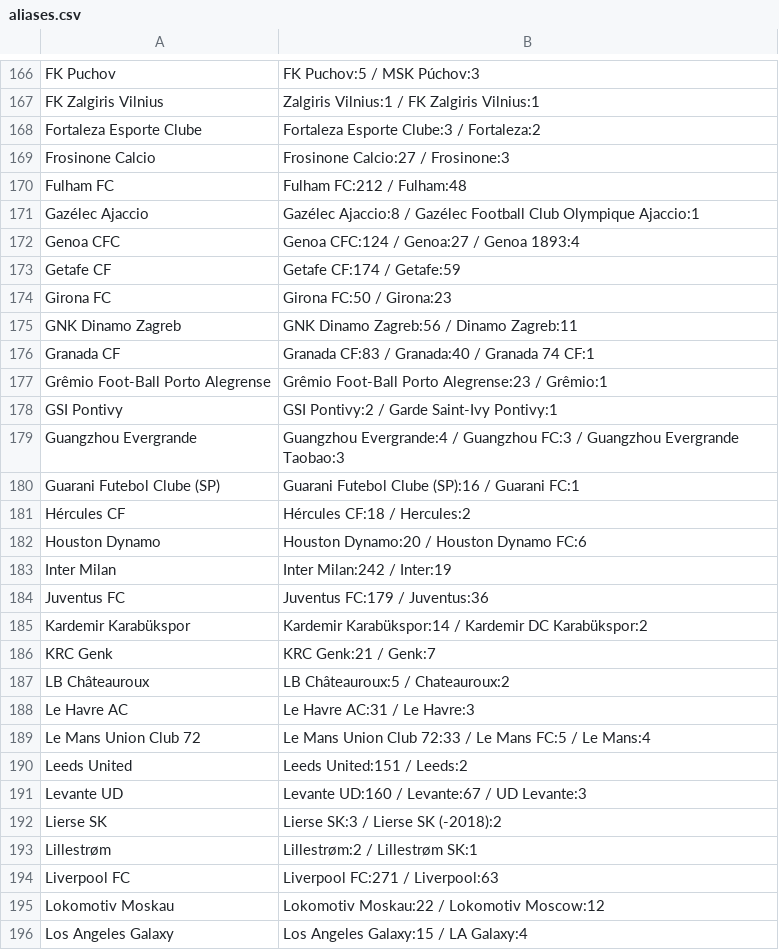
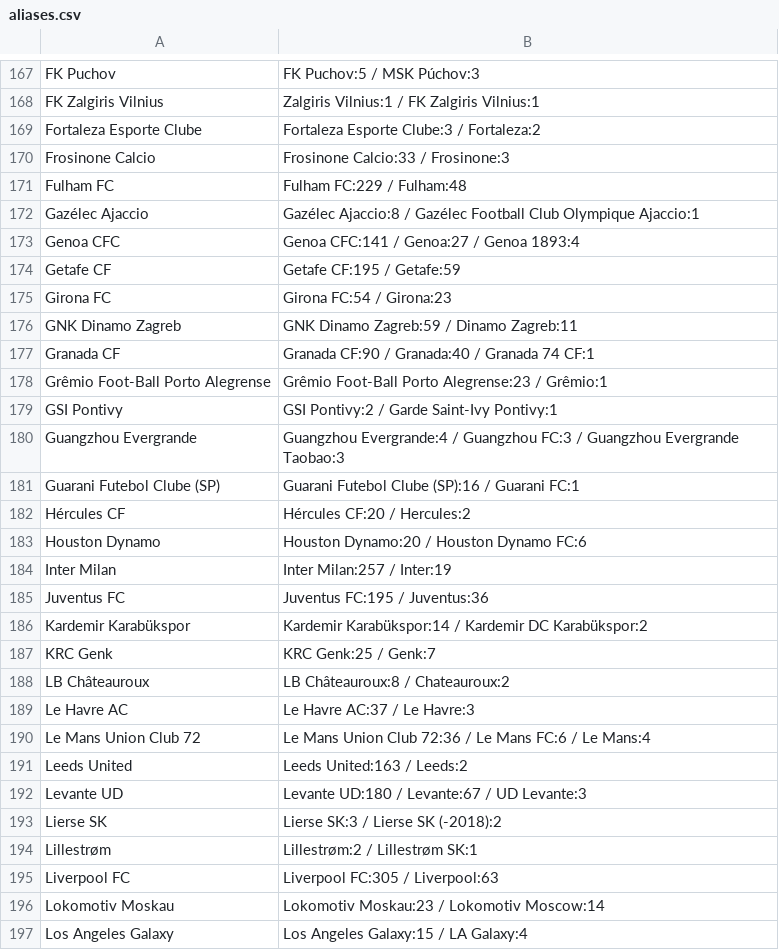
Before and after one commit to Juwon-Seo/soc, a CSV file: elo/aliases.csv, drawn as a sheet; only a part is shown, gaps mark what is left out; the diff covers the shown part only.

```diff
--- a/elo/aliases.csv
+++ b/elo/aliases.csv
@@ -168,10 +169,10 @@ FK Zalgiris Vilnius,Zalgiris Vilnius:1 / FK Zalgiris Vilnius:1
 Fortaleza Esporte Clube,Fortaleza Esporte Clube:3 / Fortaleza:2
-Frosinone Calcio,Frosinone Calcio:27 / Frosinone:3
-Fulham FC,Fulham FC:212 / Fulham:48
+Frosinone Calcio,Frosinone Calcio:33 / Frosinone:3
+Fulham FC,Fulham FC:229 / Fulham:48
 Gazélec Ajaccio,Gazélec Ajaccio:8 / Gazélec Football Club Olympique Ajaccio:1
-Genoa CFC,Genoa CFC:124 / Genoa:27 / Genoa 1893:4
-Getafe CF,Getafe CF:174 / Getafe:59
-Girona FC,Girona FC:50 / Girona:23
-GNK Dinamo Zagreb,GNK Dinamo Zagreb:56 / Dinamo Zagreb:11
-Granada CF,Granada CF:83 / Granada:40 / Granada 74 CF:1
+Genoa CFC,Genoa CFC:141 / Genoa:27 / Genoa 1893:4
+Getafe CF,Getafe CF:195 / Getafe:59
+Girona FC,Girona FC:54 / Girona:23
+GNK Dinamo Zagreb,GNK Dinamo Zagreb:59 / Dinamo Zagreb:11
+Granada CF,Granada CF:90 / Granada:40 / Granada 74 CF:1
 Grêmio Foot-Ball Porto Alegrense,Grêmio Foot-Ball Porto Alegrense:23 / Grêmio:1
@@ -180,17 +181,17 @@ Guangzhou Evergrande,Guangzhou Evergrande:4 / Guangzhou FC:3 / Guangzhou Evergra
 Guarani Futebol Clube (SP),Guarani Futebol Clube (SP):16 / Guarani FC:1
-Hércules CF,Hércules CF:18 / Hercules:2
+Hércules CF,Hércules CF:20 / Hercules:2
 Houston Dynamo,Houston Dynamo:20 / Houston Dynamo FC:6
-Inter Milan,Inter Milan:242 / Inter:19
-Juventus FC,Juventus FC:179 / Juventus:36
+Inter Milan,Inter Milan:257 / Inter:19
+Juventus FC,Juventus FC:195 / Juventus:36
 Kardemir Karabükspor,Kardemir Karabükspor:14 / Kardemir DC Karabükspor:2
-KRC Genk,KRC Genk:21 / Genk:7
-LB Châteauroux,LB Châteauroux:5 / Chateauroux:2
-Le Havre AC,Le Havre AC:31 / Le Havre:3
-Le Mans Union Club 72,Le Mans Union Club 72:33 / Le Mans FC:5 / Le Mans:4
-Leeds United,Leeds United:151 / Leeds:2
-Levante UD,Levante UD:160 / Levante:67 / UD Levante:3
+KRC Genk,KRC Genk:25 / Genk:7
+LB Châteauroux,LB Châteauroux:8 / Chateauroux:2
+Le Havre AC,Le Havre AC:37 / Le Havre:3
+Le Mans Union Club 72,Le Mans Union Club 72:36 / Le Mans FC:6 / Le Mans:4
+Leeds United,Leeds United:163 / Leeds:2
+Levante UD,Levante UD:180 / Levante:67 / UD Levante:3
 Lierse SK,Lierse SK:3 / Lierse SK (-2018):2
 Lillestrøm,Lillestrøm:2 / Lillestrøm SK:1
-Liverpool FC,Liverpool FC:271 / Liverpool:63
-Lokomotiv Moskau,Lokomotiv Moskau:22 / Lokomotiv Moscow:12
+Liverpool FC,Liverpool FC:305 / Liverpool:63
+Lokomotiv Moskau,Lokomotiv Moskau:23 / Lokomotiv Moscow:14
 Los Angeles Galaxy,Los Angeles Galaxy:15 / LA Galaxy:4
```
Also changed, not shown: 3 added rows, 2 removed rows and 168 edited cells elsewhere in this file, 25 other files.
